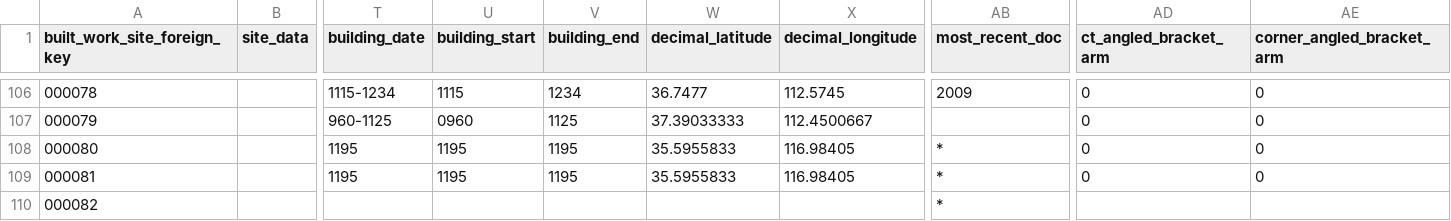
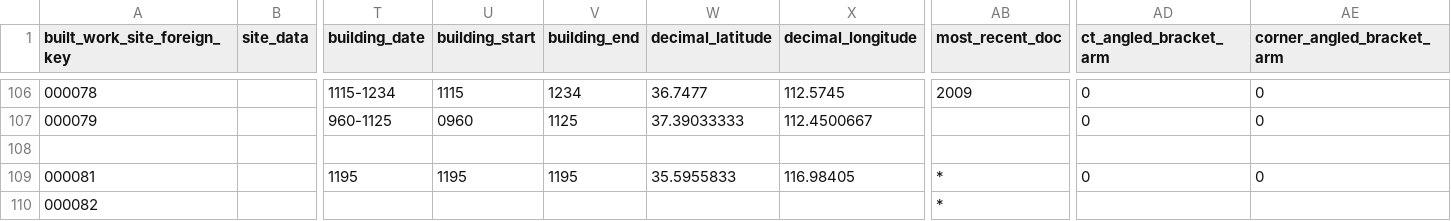
Before and after one commit to VandyVRC/tcadrt, a CSV file: building/building.csv, drawn as a sheet; only a part is shown, gaps mark what is left out; rows hold the shown columns only; the diff names each change by its address in the sheet, - before the commit and + after, or states it on an @@ line.

```diff
--- a/building/building.csv
+++ b/building/building.csv
-row 108: 000080 |  | 1195 | 1195 | 1195 | 35.5955833 | 116.98405 | * | 0 | 0
+row 108: (empty)
```
Also changed, not shown: site/site.csv.
